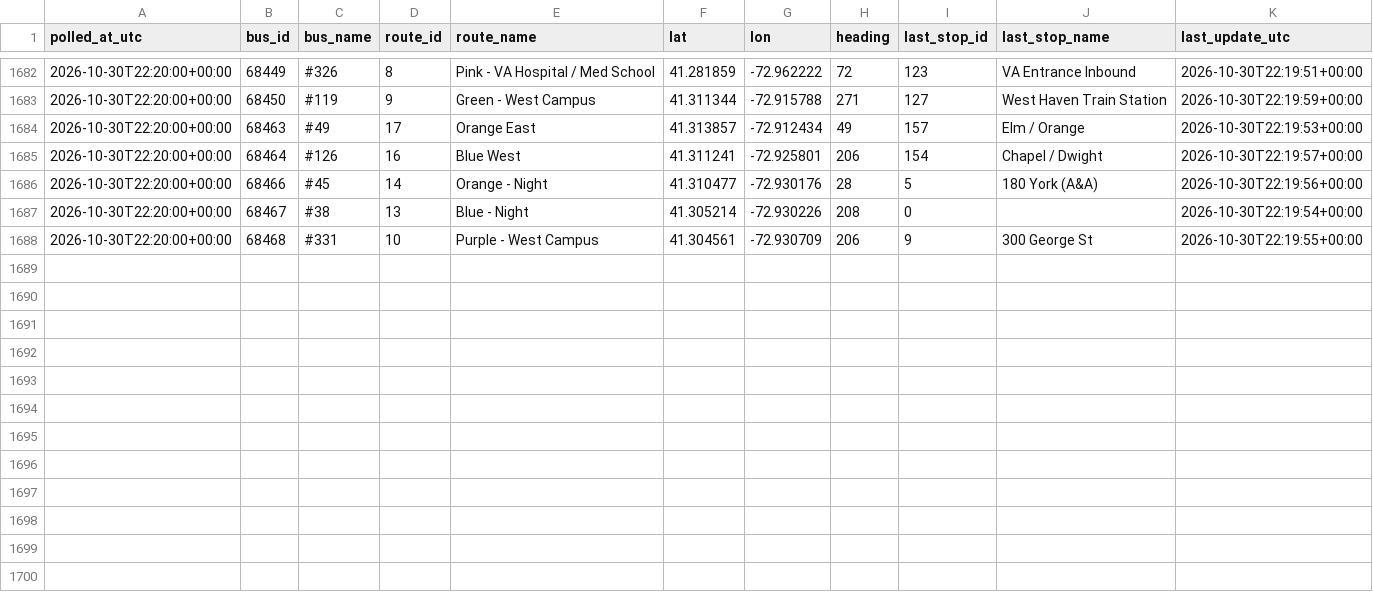
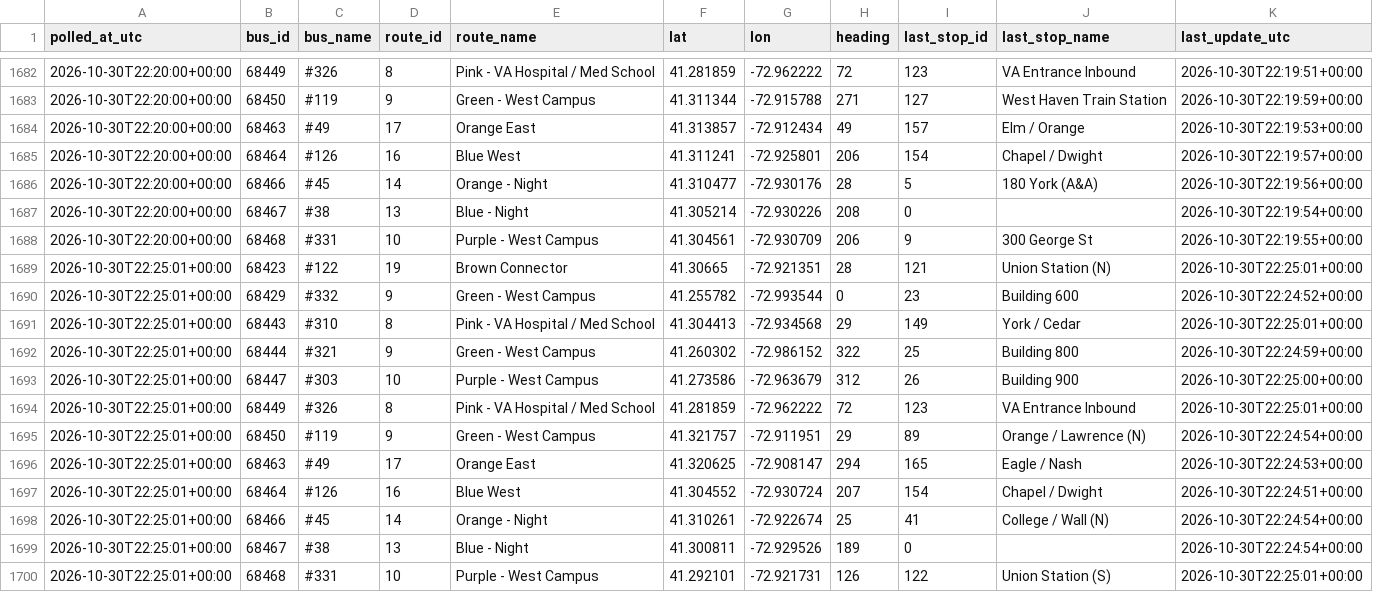
Before and after one commit to vchen017/downtowner-recorder, a CSV file: data/2026-10-30/buses.csv, drawn as a sheet; only a part is shown, gaps mark what is left out; the diff names each change by its address in the sheet, - before the commit and + after, or states it on an @@ line.

```diff
--- a/data/2026-10-30/buses.csv
+++ b/data/2026-10-30/buses.csv
+row 1689: 2026-10-30T22:25:01+00:00 | 68423 | #122 | 19 | Brown Connector | 41.30665 | -72.921351 | 28 | 121 | Union Station (N) | 2026-10-30T22:25:01+00:00
+row 1690: 2026-10-30T22:25:01+00:00 | 68429 | #332 | 9 | Green - West Campus | 41.255782 | -72.993544 | 0 | 23 | Building 600 | 2026-10-30T22:24:52+00:00
+row 1691: 2026-10-30T22:25:01+00:00 | 68443 | #310 | 8 | Pink - VA Hospital / Med School | 41.304413 | -72.934568 | 29 | 149 | York / Cedar | 2026-10-30T22:25:01+00:00
+row 1692: 2026-10-30T22:25:01+00:00 | 68444 | #321 | 9 | Green - West Campus | 41.260302 | -72.986152 | 322 | 25 | Building 800 | 2026-10-30T22:24:59+00:00
+row 1693: 2026-10-30T22:25:01+00:00 | 68447 | #303 | 10 | Purple - West Campus | 41.273586 | -72.963679 | 312 | 26 | Building 900 | 2026-10-30T22:25:00+00:00
+row 1694: 2026-10-30T22:25:01+00:00 | 68449 | #326 | 8 | Pink - VA Hospital / Med School | 41.281859 | -72.962222 | 72 | 123 | VA Entrance Inbound | 2026-10-30T22:25:01+00:00
+row 1695: 2026-10-30T22:25:01+00:00 | 68450 | #119 | 9 | Green - West Campus | 41.321757 | -72.911951 | 29 | 89 | Orange / Lawrence (N) | 2026-10-30T22:24:54+00:00
+row 1696: 2026-10-30T22:25:01+00:00 | 68463 | #49 | 17 | Orange East | 41.320625 | -72.908147 | 294 | 165 | Eagle / Nash | 2026-10-30T22:24:53+00:00
+row 1697: 2026-10-30T22:25:01+00:00 | 68464 | #126 | 16 | Blue West | 41.304552 | -72.930724 | 207 | 154 | Chapel / Dwight | 2026-10-30T22:24:51+00:00
+row 1698: 2026-10-30T22:25:01+00:00 | 68466 | #45 | 14 | Orange - Night | 41.310261 | -72.922674 | 25 | 41 | College / Wall (N) | 2026-10-30T22:24:54+00:00
+row 1699: 2026-10-30T22:25:01+00:00 | 68467 | #38 | 13 | Blue - Night | 41.300811 | -72.929526 | 189 | 0 |  | 2026-10-30T22:24:54+00:00
+row 1700: 2026-10-30T22:25:01+00:00 | 68468 | #331 | 10 | Purple - West Campus | 41.292101 | -72.921731 | 126 | 122 | Union Station (S) | 2026-10-30T22:25:01+00:00
```
Also changed, not shown: data/2026-10-30/announcements.csv, data/2026-10-30/route_status.csv, 1 other file.
